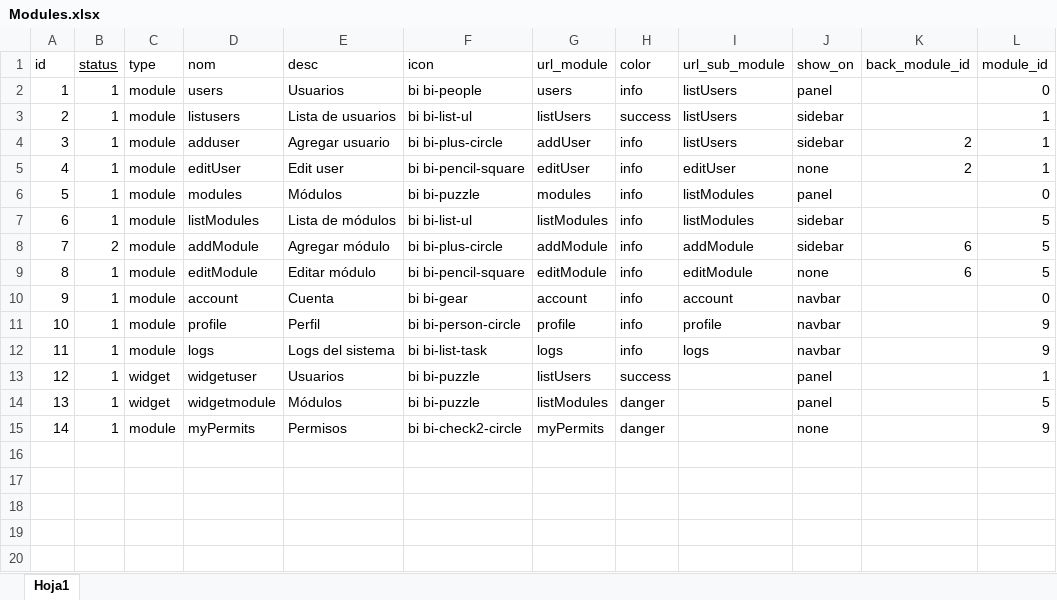
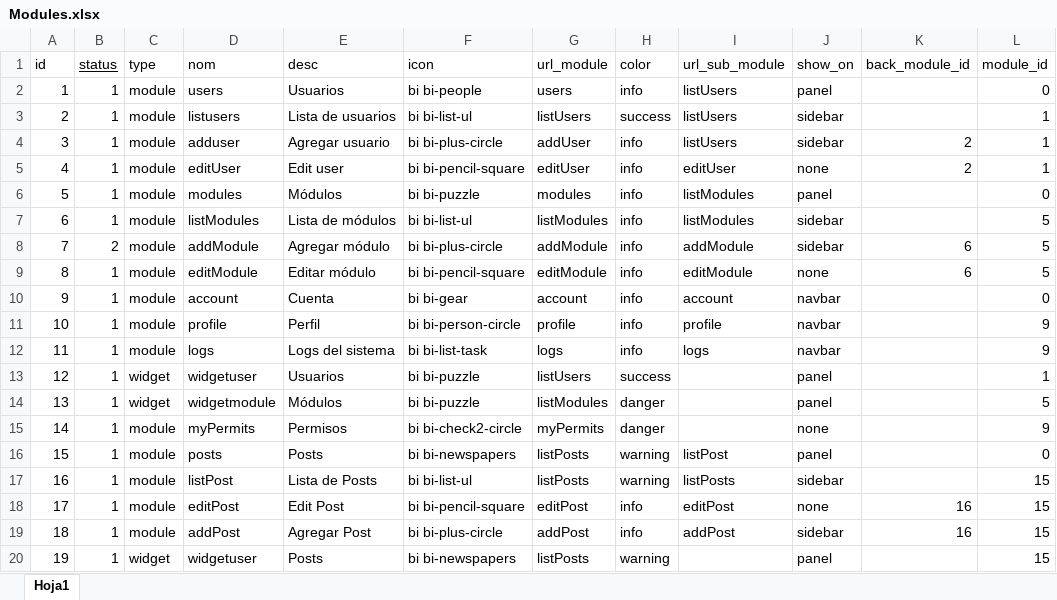
Before and after one commit to Uppussa/Gestion-hotelera, an Excel workbook: database/seeders/Modules.xlsx, sheet Hoja1, drawn as a sheet; values as stored, in another font and other column widths than the file's, no borders; the diff names each change by its address in the sheet, - before the commit and + after, or states it on an @@ line.

Commit message:
Add module post, migration, model, controller, add update row post

```diff
--- a/database/seeders/Modules.xlsx (sheet Hoja1)
+++ b/database/seeders/Modules.xlsx (sheet Hoja1)
+row 16: 15 | 1 | module | posts | Posts | bi bi-newspapers | listPosts | warning | listPost | panel |  | 0
+row 17: 16 | 1 | module | listPost | Lista de Posts | bi bi-list-ul | listPosts | warning | listPosts | sidebar |  | 15
+row 18: 17 | 1 | module | editPost | Edit Post | bi bi-pencil-square | editPost | info | editPost | none | 16 | 15
+row 19: 18 | 1 | module | addPost | Agregar Post | bi bi-plus-circle | addPost | info | addPost | sidebar | 16 | 15
+row 20: 19 | 1 | widget | widgetuser | Posts | bi bi-newspapers | listPosts | warning |  | panel |  | 15
```
Also changed, not shown: 25 other files.
